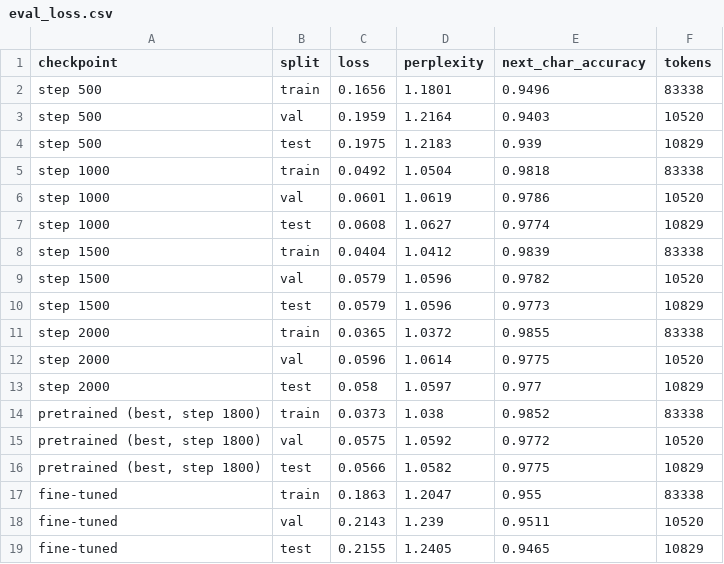
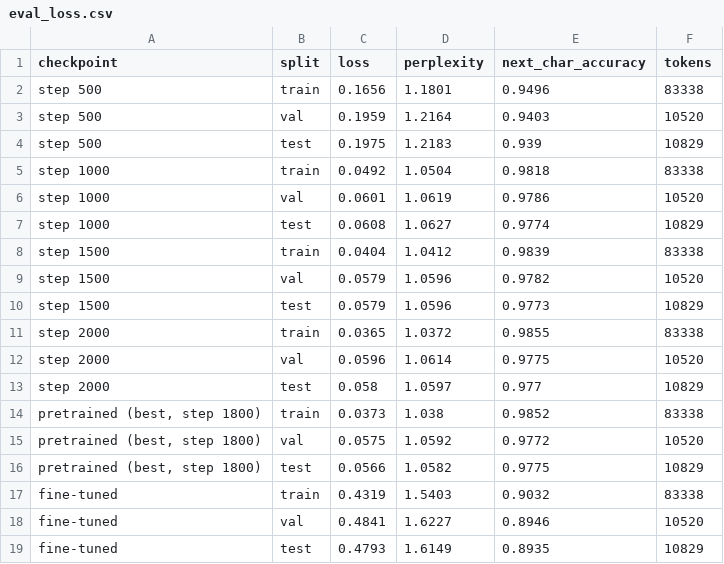
Before and after one commit to Chief03/trillionaireviews-slm, a CSV file: results/eval_loss.csv, drawn as a sheet.

```diff
--- a/results/eval_loss.csv
+++ b/results/eval_loss.csv
@@ -16,4 +16,4 @@ step 2000,test,0.058,1.0597,0.977,10829
 "pretrained (best, step 1800)",test,0.0566,1.0582,0.9775,10829
-fine-tuned,train,0.1863,1.2047,0.955,83338
-fine-tuned,val,0.2143,1.239,0.9511,10520
-fine-tuned,test,0.2155,1.2405,0.9465,10829
+fine-tuned,train,0.4319,1.5403,0.9032,83338
+fine-tuned,val,0.4841,1.6227,0.8946,10520
+fine-tuned,test,0.4793,1.6149,0.8935,10829
```
Also changed, not shown: results/eval_completion.csv, results/eval_qa.csv, 5 other files.
